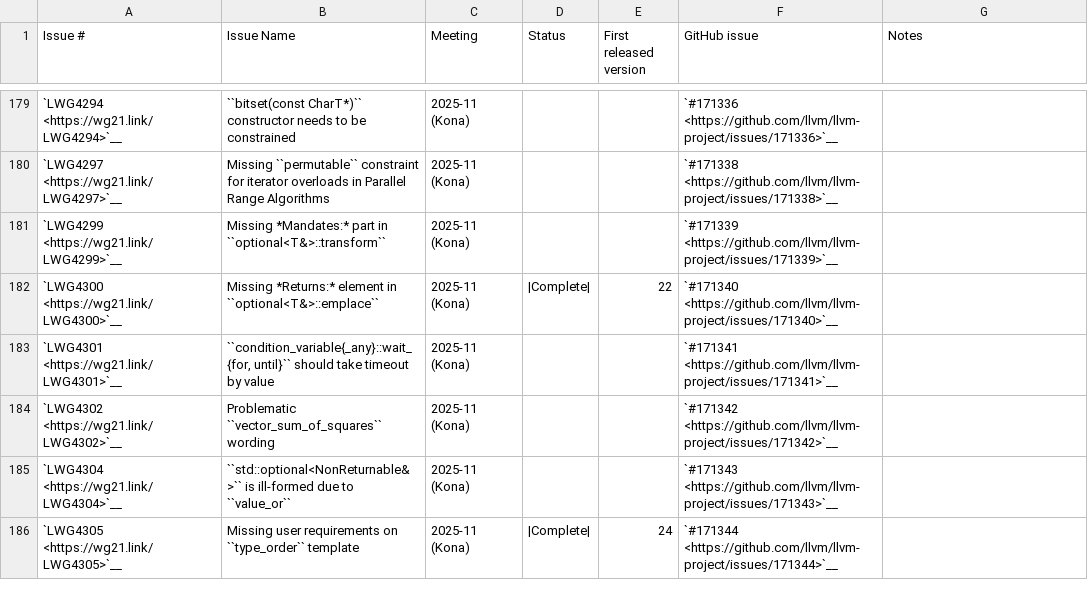
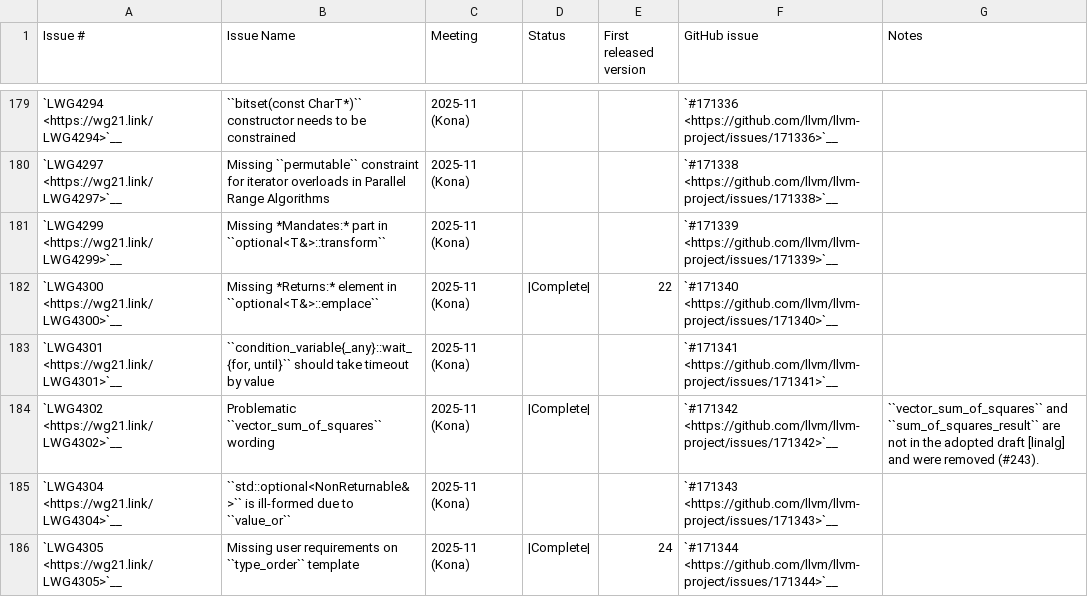
Before and after one commit to spwn02/clang-cxx26, a CSV file: libcxx/docs/Status/Cxx2cIssues.csv, drawn as a sheet; only a part is shown, gaps mark what is left out.

```diff
--- a/libcxx/docs/Status/Cxx2cIssues.csv
+++ b/libcxx/docs/Status/Cxx2cIssues.csv
@@ -183,3 +183,3 @@
 "`LWG4301 <https://wg21.link/LWG4301>`__","``condition_variable{_any}::wait_{for, until}`` should take timeout by value","2025-11 (Kona)","","","`#171341 <https://github.com/llvm/llvm-project/issues/171341>`__",""
-"`LWG4302 <https://wg21.link/LWG4302>`__","Problematic ``vector_sum_of_squares`` wording","2025-11 (Kona)","","","`#171342 <https://github.com/llvm/llvm-project/issues/171342>`__",""
+"`LWG4302 <https://wg21.link/LWG4302>`__","Problematic ``vector_sum_of_squares`` wording","2025-11 (Kona)","|Complete|","","`#171342 <https://github.com/llvm/llvm-project/issues/171342>`__","``vector_sum_of_squares`` and ``sum_of_squares_result`` are not in the adopted draft [linalg] and were removed (#243)."
 "`LWG4304 <https://wg21.link/LWG4304>`__","``std::optional<NonReturnable&>`` is ill-formed due to ``value_or``","2025-11 (Kona)","","","`#171343 <https://github.com/llvm/llvm-project/issues/171343>`__",""
```
Also changed, not shown: libcxx/docs/Status/Cxx2cPapers.csv, 10 other files.
